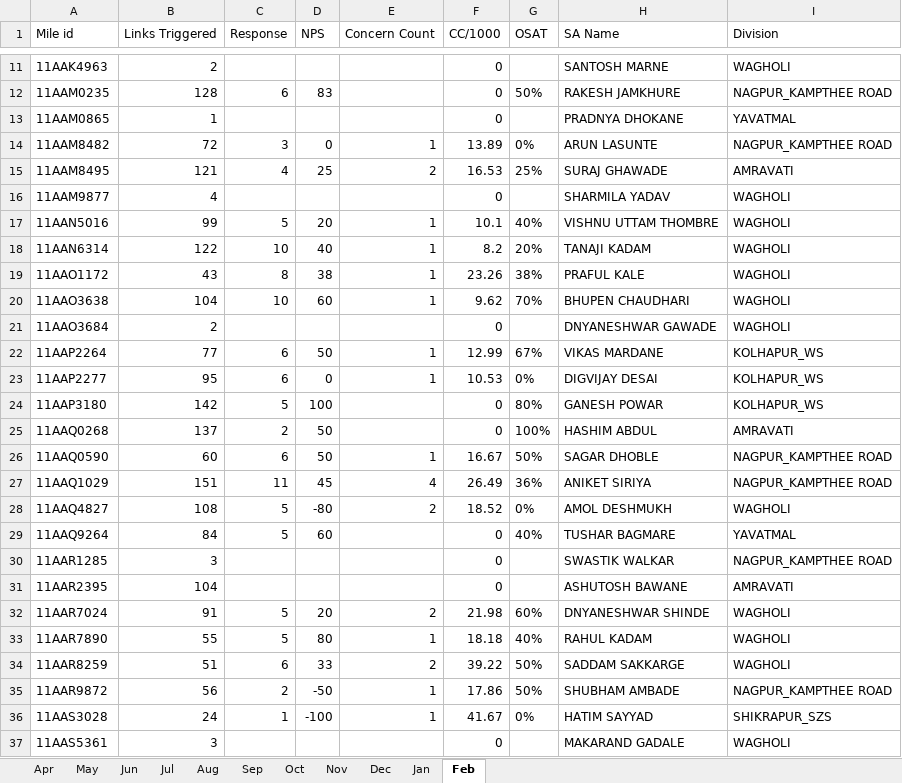
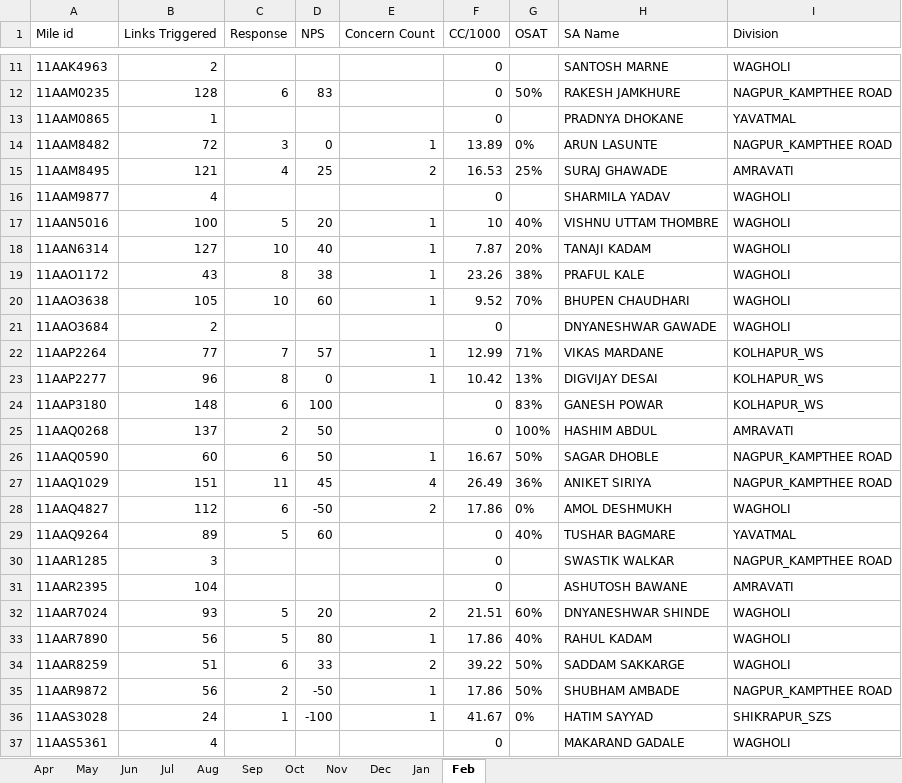
Before and after one commit to sinnarasu1972-ops/Service-Intello, an Excel workbook: Link Triggered.xlsx, sheet Feb, drawn as a sheet; only a part is shown, gaps mark what is left out; values as stored, in another font and other column widths than the file's, no borders; the diff covers the shown part only; the diff names each change by its address in the sheet, - before the commit and + after, or states it on an @@ line.

```diff
--- a/Link Triggered.xlsx (sheet Feb)
+++ b/Link Triggered.xlsx (sheet Feb)
-B17 (Links Triggered): 99
+B17 (Links Triggered): 100
-F17 (CC/1000): 10.1
+F17 (CC/1000): 10
-B18 (Links Triggered): 122
+B18 (Links Triggered): 127
-F18 (CC/1000): 8.2
+F18 (CC/1000): 7.87
-B20 (Links Triggered): 104
+B20 (Links Triggered): 105
-F20 (CC/1000): 9.62
+F20 (CC/1000): 9.52
-C22 (Response): 6
+C22 (Response): 7
-D22 (NPS): 50
+D22 (NPS): 57
-G22 (OSAT): 67%
+G22 (OSAT): 71%
-B23 (Links Triggered): 95
+B23 (Links Triggered): 96
-C23 (Response): 6
+C23 (Response): 8
-F23 (CC/1000): 10.53
+F23 (CC/1000): 10.42
-G23 (OSAT): 0%
+G23 (OSAT): 13%
-B24 (Links Triggered): 142
+B24 (Links Triggered): 148
-C24 (Response): 5
+C24 (Response): 6
-G24 (OSAT): 80%
+G24 (OSAT): 83%
-B28 (Links Triggered): 108
+B28 (Links Triggered): 112
-C28 (Response): 5
+C28 (Response): 6
-D28 (NPS): -80
+D28 (NPS): -50
-F28 (CC/1000): 18.52
+F28 (CC/1000): 17.86
-B29 (Links Triggered): 84
+B29 (Links Triggered): 89
-B32 (Links Triggered): 91
+B32 (Links Triggered): 93
-F32 (CC/1000): 21.98
+F32 (CC/1000): 21.51
-B33 (Links Triggered): 55
+B33 (Links Triggered): 56
-F33 (CC/1000): 18.18
+F33 (CC/1000): 17.86
-B37 (Links Triggered): 3
+B37 (Links Triggered): 4
```
Also changed, not shown: 20 edited cells elsewhere in this sheet, Link Triggered BP.xlsx, Link Triggered Commercial.xlsx, 1 other file.
